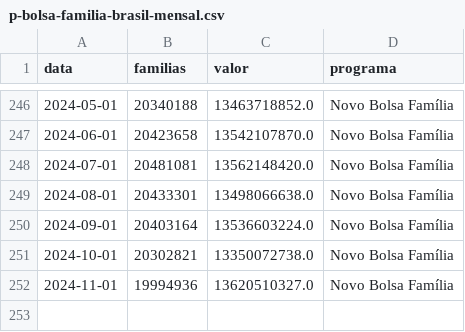
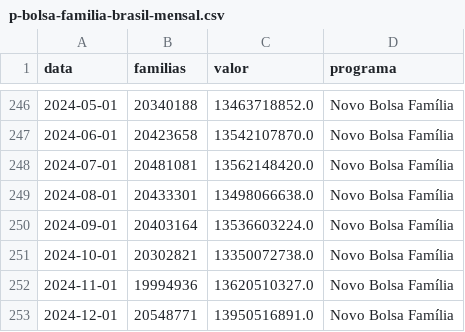
Before and after one commit to yackomus/website, a CSV file: src/public/data/p-bolsa-familia-brasil-mensal.csv, drawn as a sheet; only a part is shown, gaps mark what is left out.

```diff
--- a/src/public/data/p-bolsa-familia-brasil-mensal.csv
+++ b/src/public/data/p-bolsa-familia-brasil-mensal.csv
@@ -252 +252,2 @@ data,familias,valor,programa
 2024-11-01,19994936,13620510327.0,Novo Bolsa Família
+2024-12-01,20548771,13950516891.0,Novo Bolsa Família
```
Also changed, not shown: 18 other files.
